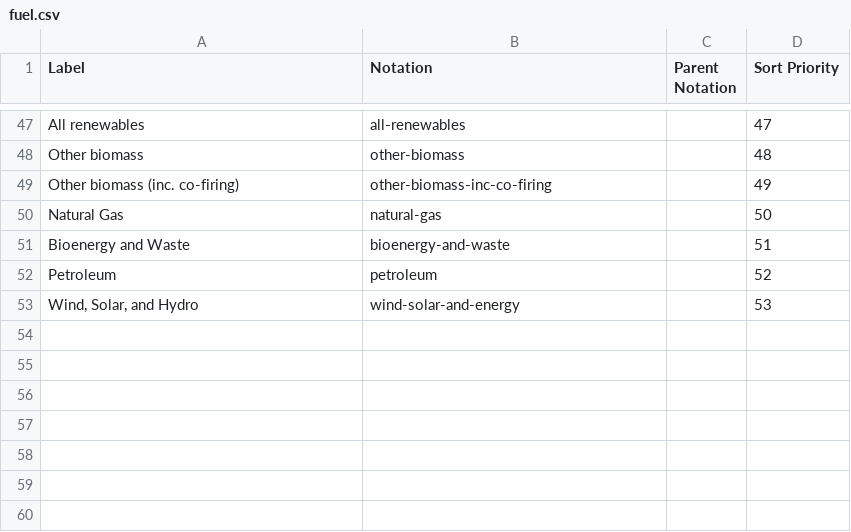
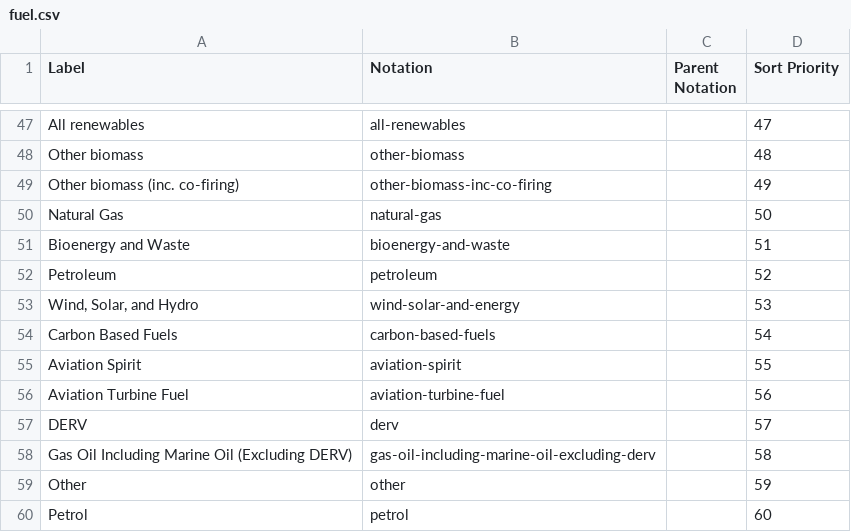
Before and after one commit to GSS-Cogs/family-edvp, a CSV file: reference/codelists/fuel.csv, drawn as a sheet; only a part is shown, gaps mark what is left out; the diff names each change by its address in the sheet, - before the commit and + after, or states it on an @@ line.

Commit message:
updatin fuel codelist

```diff
--- a/reference/codelists/fuel.csv
+++ b/reference/codelists/fuel.csv
+row 54: Carbon Based Fuels | carbon-based-fuels |  | 54
+row 55: Aviation Spirit | aviation-spirit |  | 55
+row 56: Aviation Turbine Fuel | aviation-turbine-fuel |  | 56
+row 57: DERV | derv |  | 57
+row 58: Gas Oil Including Marine Oil (Excluding DERV) | gas-oil-including-marine-oil-excluding-derv |  | 58
+row 59: Other | other |  | 59
+row 60: Petrol | petrol |  | 60
```
